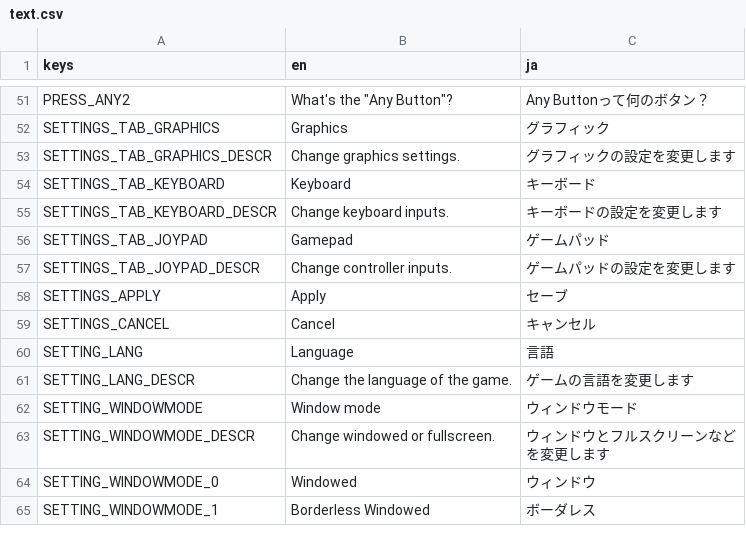
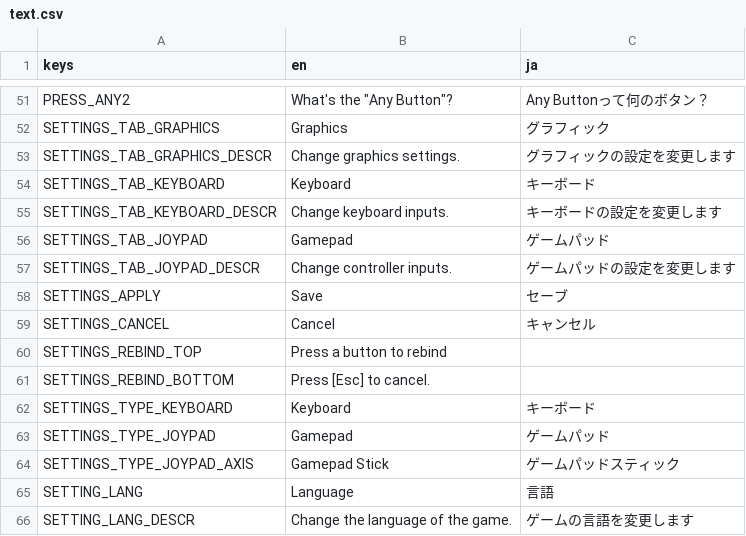
Before and after one commit to KevinVG207/GodotUmaKart, a CSV file: loc/text.csv, drawn as a sheet; only a part is shown, gaps mark what is left out; the shorter side is filled out with more unchanged rows.

Commit message:
Setting keybinds and saving them.

```diff
--- a/loc/text.csv
+++ b/loc/text.csv
@@ -57,4 +57,9 @@ SETTINGS_TAB_JOYPAD,Gamepad,ゲームパッド
 SETTINGS_TAB_JOYPAD_DESCR,Change controller inputs.,ゲームパッドの設定を変更します
-SETTINGS_APPLY,Apply,セーブ
+SETTINGS_APPLY,Save,セーブ
 SETTINGS_CANCEL,Cancel,キャンセル
+SETTINGS_REBIND_TOP,Press a button to rebind,
+SETTINGS_REBIND_BOTTOM,Press [Esc] to cancel.,
+SETTINGS_TYPE_KEYBOARD,Keyboard,キーボード
+SETTINGS_TYPE_JOYPAD,Gamepad,ゲームパッド
+SETTINGS_TYPE_JOYPAD_AXIS,Gamepad Stick,ゲームパッドスティック
 SETTING_LANG,Language,言語
```
Also changed, not shown: 10 other files.
